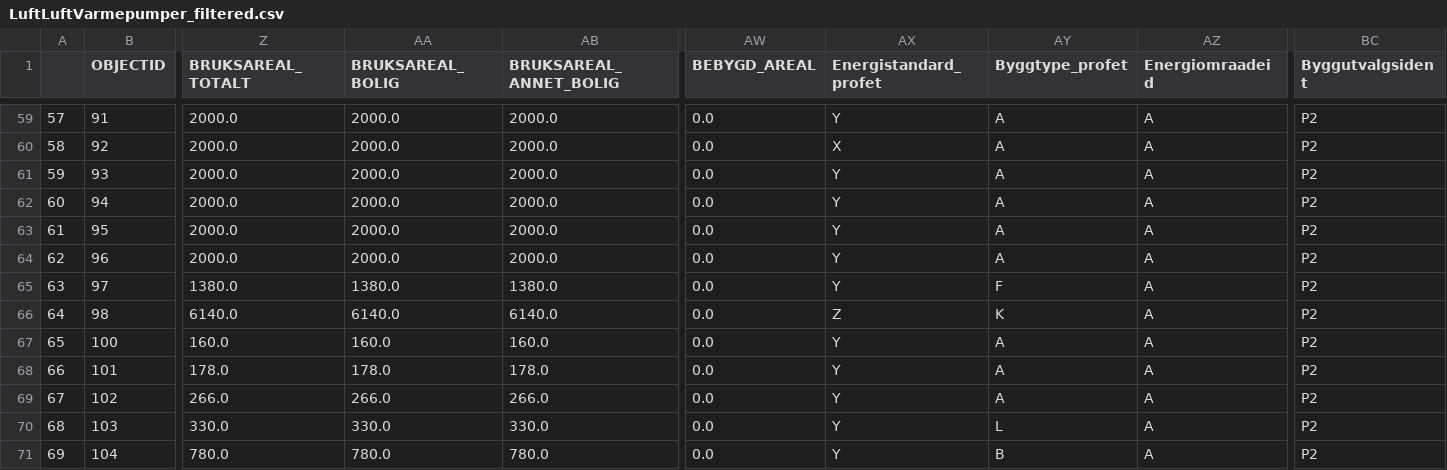
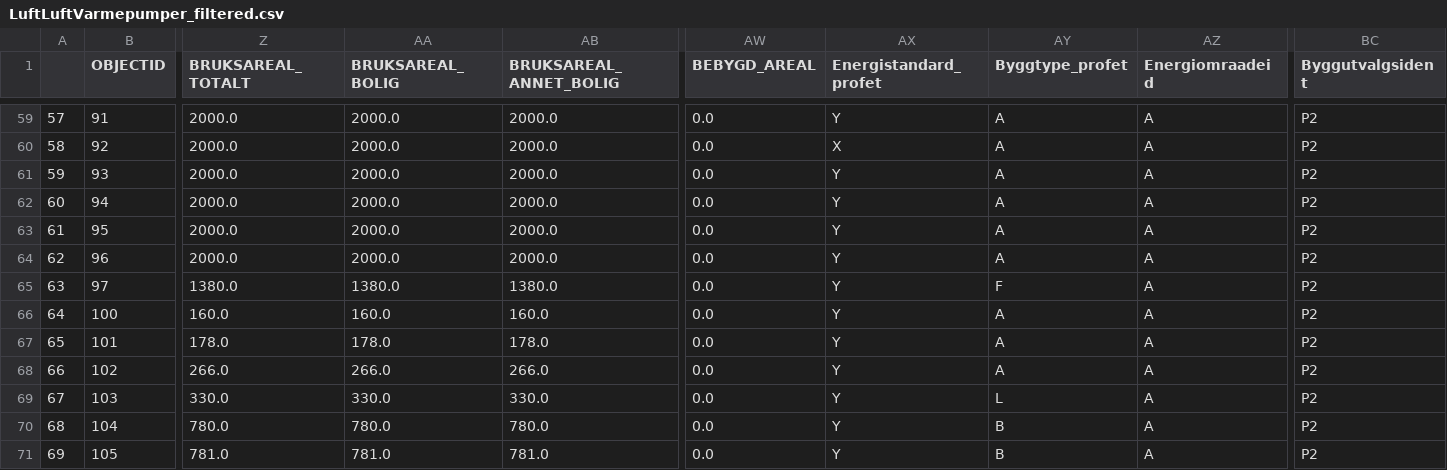
Before and after one commit to magnesyljuasen/kart_test, a CSV file: output/LuftLuftVarmepumper_filtered.csv, drawn as a sheet; only a part is shown, gaps mark what is left out; the shorter side is filled out with more unchanged rows; removed rows and columns are numbered as before the commit, all else as after; rows hold the shown columns only; the diff names each change by its address in the sheet, - before the commit and + after, or states it on an @@ line.

```diff
--- a/output/LuftLuftVarmepumper_filtered.csv
+++ b/output/LuftLuftVarmepumper_filtered.csv
-row 66: 64 | 98 | 6140.0 | 6140.0 | 6140.0 | 0.0 | Z | K | A | P2
@@ column A renumbered from row 66 down @@
```
Also changed, not shown: output/Bergvarme_unfiltered.csv, output/Fjernvarme_unfiltered.csv, 13 other files.
